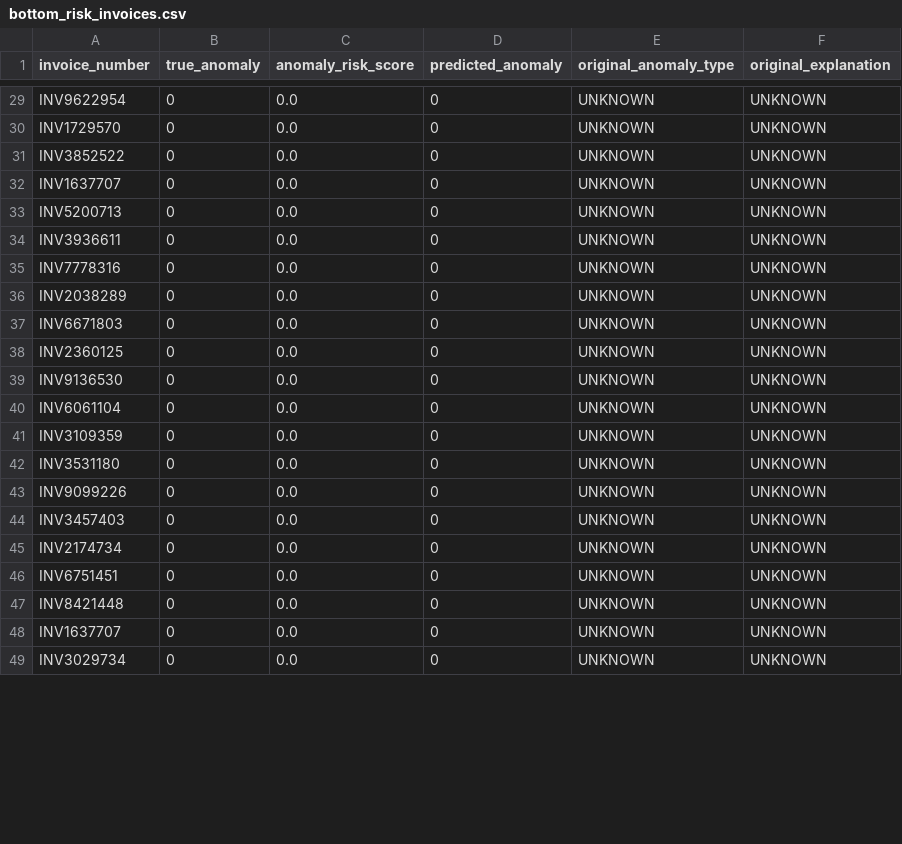
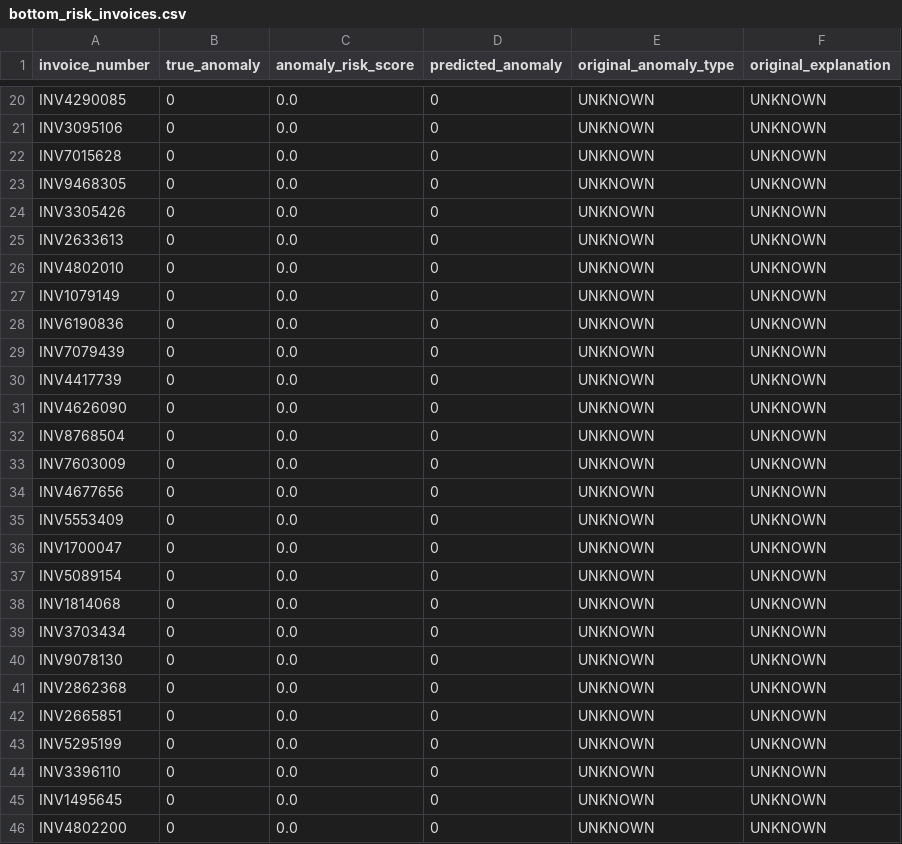
Before and after one commit to estarek/FTA_Fraud_2, a CSV file: model_artifacts/bottom_risk_invoices.csv, drawn as a sheet; only a part is shown, gaps mark what is left out; addresses are those after the commit; the diff covers the shown part only; the diff names each change by its address in the sheet, - before the commit and + after, or states it on an @@ line.

```diff
--- a/model_artifacts/bottom_risk_invoices.csv
+++ b/model_artifacts/bottom_risk_invoices.csv
-A20 (invoice_number): INV9622954
+A20 (invoice_number): INV4290085
-A21 (invoice_number): INV1729570
+A21 (invoice_number): INV3095106
-A22 (invoice_number): INV3852522
+A22 (invoice_number): INV7015628
-A23 (invoice_number): INV1637707
+A23 (invoice_number): INV9468305
-A24 (invoice_number): INV5200713
+A24 (invoice_number): INV3305426
-A25 (invoice_number): INV3936611
+A25 (invoice_number): INV2633613
-A26 (invoice_number): INV7778316
+A26 (invoice_number): INV4802010
-A27 (invoice_number): INV2038289
+A27 (invoice_number): INV1079149
-A28 (invoice_number): INV6671803
+A28 (invoice_number): INV6190836
-A29 (invoice_number): INV2360125
+A29 (invoice_number): INV7079439
-A30 (invoice_number): INV9136530
+A30 (invoice_number): INV4417739
-A31 (invoice_number): INV6061104
+A31 (invoice_number): INV4626090
+row 32: INV8768504 | 0 | 0.0 | 0 | UNKNOWN | UNKNOWN
+row 33: INV7603009 | 0 | 0.0 | 0 | UNKNOWN | UNKNOWN
+row 34: INV4677656 | 0 | 0.0 | 0 | UNKNOWN | UNKNOWN
-A35 (invoice_number): INV3109359
+A35 (invoice_number): INV5553409
+row 36: INV1700047 | 0 | 0.0 | 0 | UNKNOWN | UNKNOWN
-A37 (invoice_number): INV3531180
+A37 (invoice_number): INV5089154
-A38 (invoice_number): INV9099226
+A38 (invoice_number): INV1814068
-A39 (invoice_number): INV3457403
+A39 (invoice_number): INV3703434
-A40 (invoice_number): INV2174734
+A40 (invoice_number): INV9078130
+row 41: INV2862368 | 0 | 0.0 | 0 | UNKNOWN | UNKNOWN
-A42 (invoice_number): INV6751451
+A42 (invoice_number): INV2665851
-A43 (invoice_number): INV8421448
+A43 (invoice_number): INV5295199
-A44 (invoice_number): INV1637707
+A44 (invoice_number): INV3396110
+row 45: INV1495645 | 0 | 0.0 | 0 | UNKNOWN | UNKNOWN
-A46 (invoice_number): INV3029734
+A46 (invoice_number): INV4802200
```
Also changed, not shown: 5 added rows, 11 removed rows and 17 edited cells elsewhere in this file, 2 other files.
